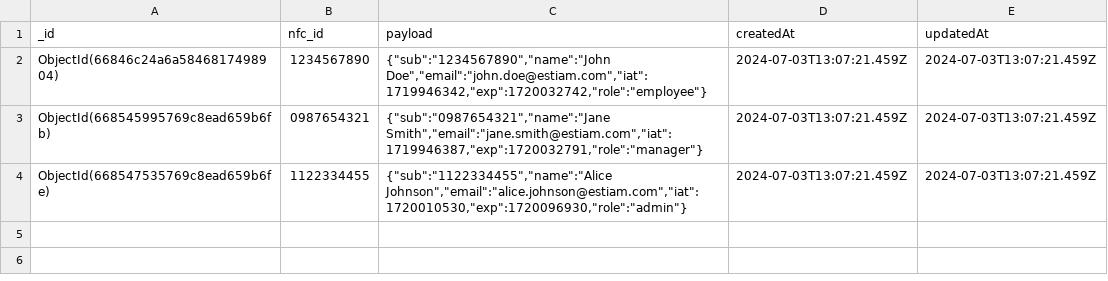
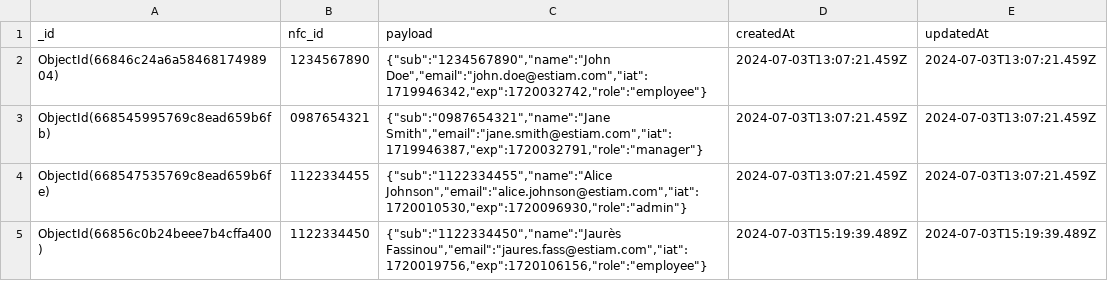
Before and after one commit to Cristi571/hackathon-2024, a CSV file: nfc-nodejs-api/data_analysis/data_user.csv, drawn as a sheet.

```diff
--- a/nfc-nodejs-api/data_analysis/data_user.csv
+++ b/nfc-nodejs-api/data_analysis/data_user.csv
@@ -4 +4,2 @@ ObjectId(668545995769c8ead659b6fb),0987654321,"{""sub"":""0987654321"",""name"":
 ObjectId(668547535769c8ead659b6fe),1122334455,"{""sub"":""1122334455"",""name"":""Alice Johnson"",""email"":""alice.johnson@estiam.com"",""iat"":1720010530,""exp"":1720096930,""role"":""admin""}",2024-07-03T13:07:21.459Z,2024-07-03T13:07:21.459Z
+ObjectId(66856c0b24beee7b4cffa400),1122334450,"{""sub"":""1122334450"",""name"":""Jaurès Fassinou"",""email"":""jaures.fass@estiam.com"",""iat"":1720019756,""exp"":1720106156,""role"":""employee""}",2024-07-03T15:19:39.489Z,2024-07-03T15:19:39.489Z
```
Also changed, not shown: nfc-nodejs-api/data_analysis/data_connections.csv, 19 other files.
